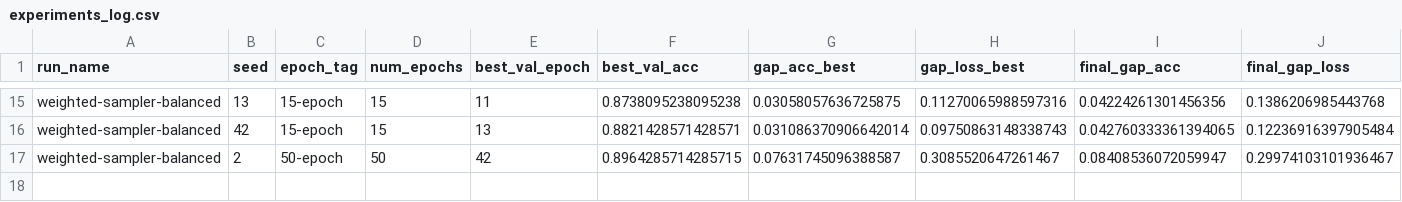
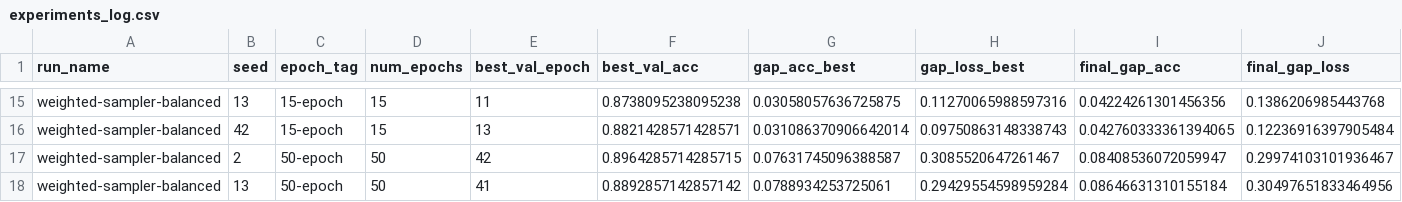
Before and after one commit to roddrigoqueiroz/dental-radiography-classification, a CSV file: results/new-results/experiments_log.csv, drawn as a sheet; only a part is shown, gaps mark what is left out; rows hold the shown columns only; the diff names each change by its address in the sheet, - before the commit and + after, or states it on an @@ line.

Commit message:
Testing weighted sampling with inverted frequency seed 13 epoch 50

```diff
--- a/results/new-results/experiments_log.csv
+++ b/results/new-results/experiments_log.csv
+row 18: weighted-sampler-balanced | 13 | 50-epoch | 50 | 41 | 0.8892857142857142 | 0.0788934253725061 | 0.29429554598959284 | 0.08646631310155184 | 0.30497651833464956
```
Also changed, not shown: 4 other files.
